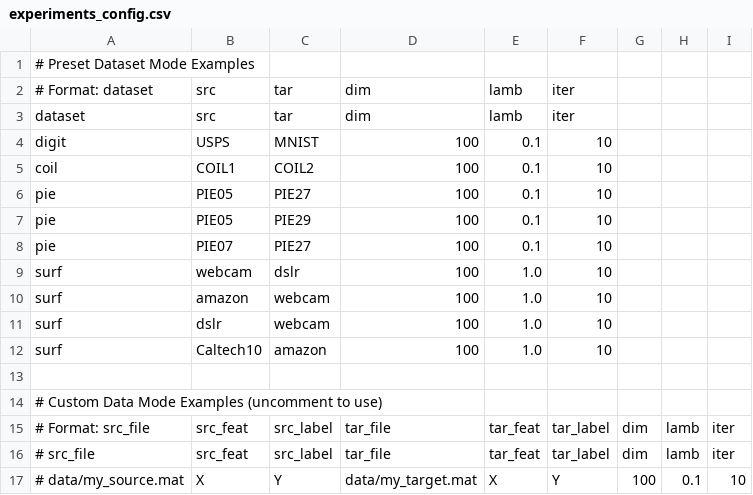
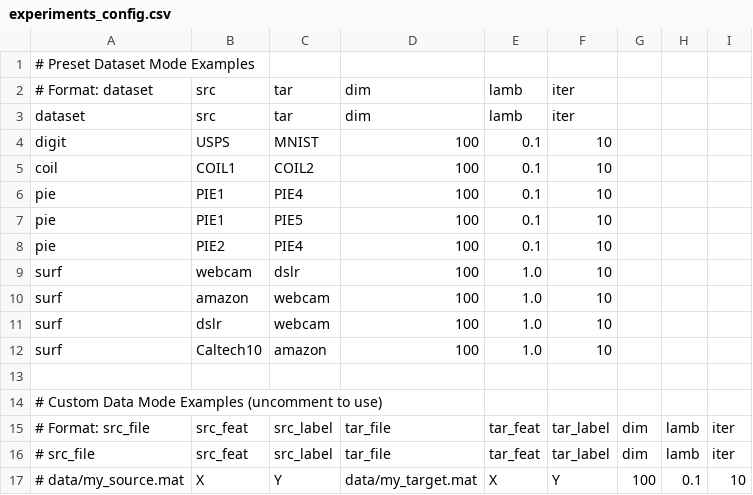
Before and after one commit to caroline1677/COMP7404-Group16-JDA-Reproduction, a CSV file: experiments_config.csv, drawn as a sheet.

Commit message:
Update PIE data file names (PIE05->PIE1, PIE27->PIE4)

```diff
--- a/experiments_config.csv
+++ b/experiments_config.csv
@@ -5,5 +5,5 @@ digit,USPS,MNIST,100,0.1,10
 coil,COIL1,COIL2,100,0.1,10
-pie,PIE05,PIE27,100,0.1,10
-pie,PIE05,PIE29,100,0.1,10
-pie,PIE07,PIE27,100,0.1,10
+pie,PIE1,PIE4,100,0.1,10
+pie,PIE1,PIE5,100,0.1,10
+pie,PIE2,PIE4,100,0.1,10
 surf,webcam,dslr,100,1.0,10
```
Also changed, not shown: 3 other files.
